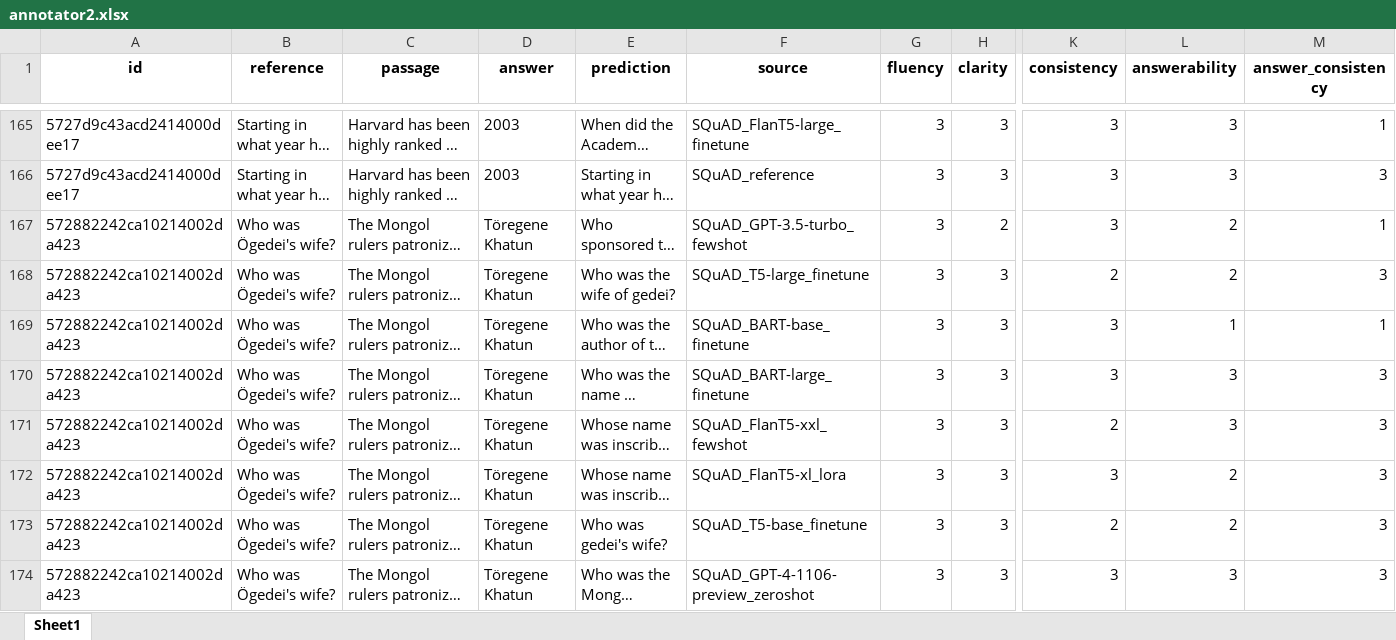
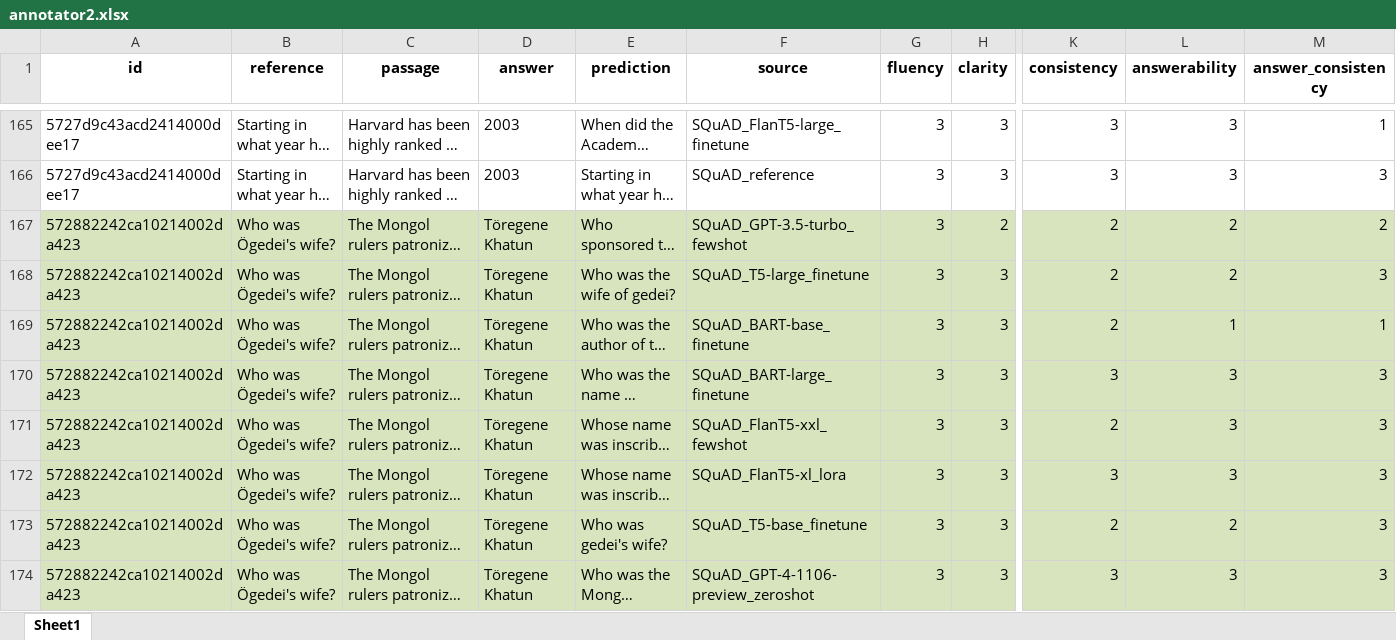
Before and after one commit to WeipingFu/QGEval, an Excel workbook: data/annotation result/annotator2.xlsx, sheet Sheet1, drawn as a sheet; only a part is shown, gaps mark what is left out; long unchanged cells end in …; values as stored, in another font and other column widths than the file's, no borders; the diff covers the shown part only; the diff names each change by its address in the sheet, - before the commit and + after, or states it on an @@ line.

```diff
--- a/data/annotation result/annotator2.xlsx (sheet Sheet1)
+++ b/data/annotation result/annotator2.xlsx (sheet Sheet1)
-A167:M174 fill: none
+A167:M174 fill: #D7E4BD
-K167 (consistency): 3
+K167 (consistency): 2
-M167 (answer_consistency): 1
+M167 (answer_consistency): 2
-K169 (consistency): 3
+K169 (consistency): 2
-L172 (answerability): 2
+L172 (answerability): 3
```
Also changed, not shown: 2 edited cells and cell formats elsewhere in this sheet, data/annotation result/annotator3.xlsx, 2 other files.
